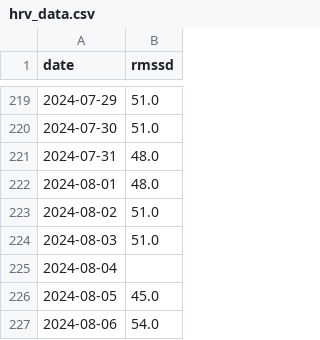
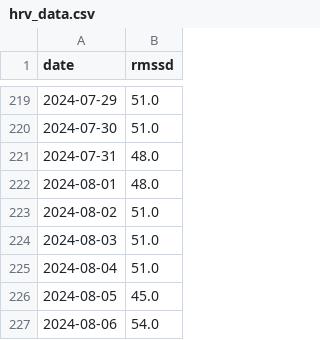
Before and after one commit to sasadangelo/hrv, a CSV file: data/hrv_data.csv, drawn as a sheet; only a part is shown, gaps mark what is left out.

Commit message:
Add HRV missing data

```diff
--- a/data/hrv_data.csv
+++ b/data/hrv_data.csv
@@ -224,3 +224,3 @@ date,rmssd
 2024-08-03,51.0
-2024-08-04,
+2024-08-04,51.0
 2024-08-05,45.0
```
